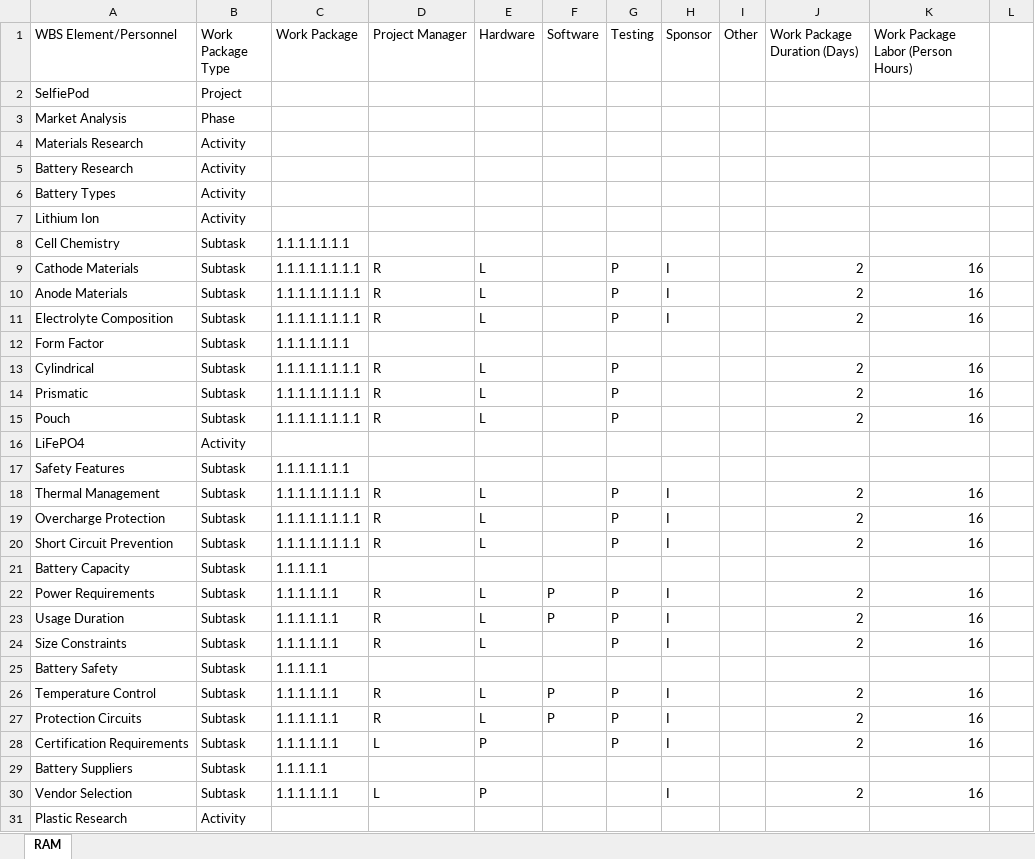
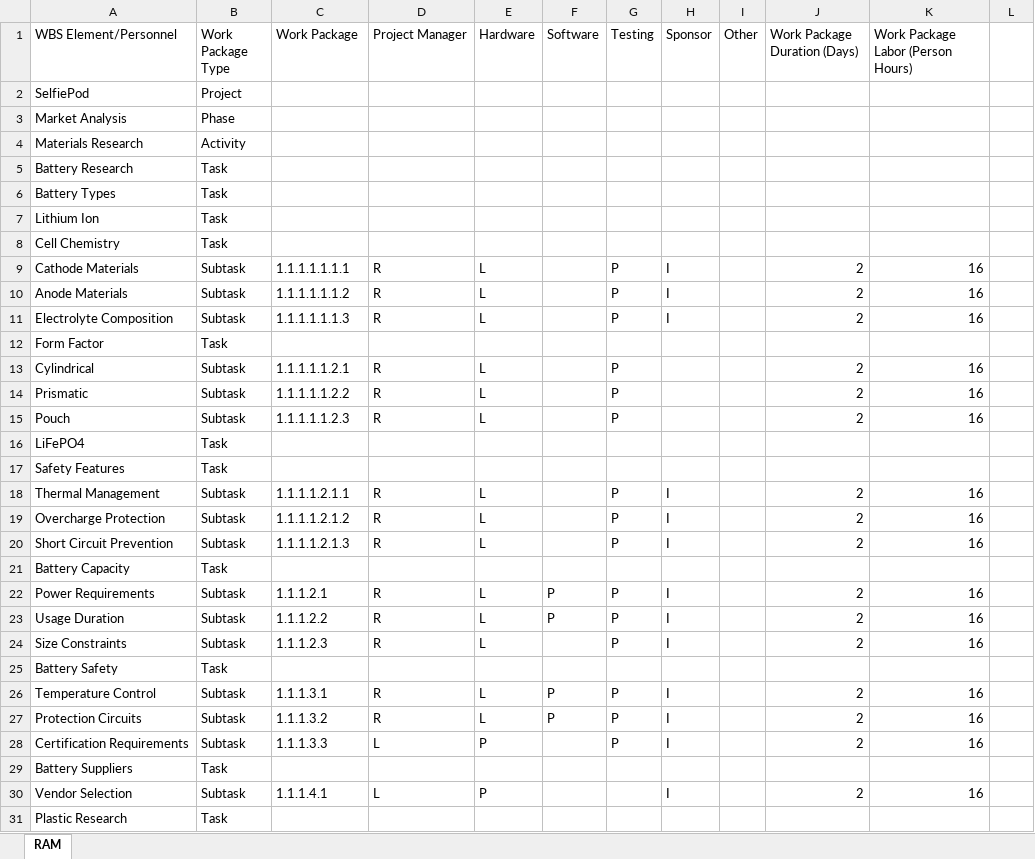
Before and after one commit to bsikar/wbs-builder, an Excel workbook: project_data_ram.xlsx, sheet RAM, drawn as a sheet; only a part is shown; values as stored, in another font and other column widths than the file's, no cell formats; the diff covers the shown part only; the diff names each change by its address in the sheet, - before the commit and + after, or states it on an @@ line.

Commit message:
Fixed the Work Packages on the RAM

```diff
--- a/project_data_ram.xlsx (sheet RAM)
+++ b/project_data_ram.xlsx (sheet RAM)
-B5:B7 (Work Package Type): Activity
+B5:B7 (Work Package Type): Task
-B8 (Work Package Type): Subtask
+B8 (Work Package Type): Task
-C8 (Work Package): 1.1.1.1.1.1.1
+C8 (Work Package): (empty)
-C9 (Work Package): 1.1.1.1.1.1.1.1
+C9 (Work Package): 1.1.1.1.1.1.1
-C10 (Work Package): 1.1.1.1.1.1.1.1
+C10 (Work Package): 1.1.1.1.1.1.2
-C11 (Work Package): 1.1.1.1.1.1.1.1
+C11 (Work Package): 1.1.1.1.1.1.3
-B12 (Work Package Type): Subtask
+B12 (Work Package Type): Task
-C12 (Work Package): 1.1.1.1.1.1.1
+C12 (Work Package): (empty)
-C13 (Work Package): 1.1.1.1.1.1.1.1
+C13 (Work Package): 1.1.1.1.1.2.1
-C14 (Work Package): 1.1.1.1.1.1.1.1
+C14 (Work Package): 1.1.1.1.1.2.2
-C15 (Work Package): 1.1.1.1.1.1.1.1
+C15 (Work Package): 1.1.1.1.1.2.3
-B16 (Work Package Type): Activity
+B16 (Work Package Type): Task
-B17 (Work Package Type): Subtask
+B17 (Work Package Type): Task
-C17 (Work Package): 1.1.1.1.1.1.1
+C17 (Work Package): (empty)
-C18 (Work Package): 1.1.1.1.1.1.1.1
+C18 (Work Package): 1.1.1.1.2.1.1
-C19 (Work Package): 1.1.1.1.1.1.1.1
+C19 (Work Package): 1.1.1.1.2.1.2
-C20 (Work Package): 1.1.1.1.1.1.1.1
+C20 (Work Package): 1.1.1.1.2.1.3
-B21 (Work Package Type): Subtask
+B21 (Work Package Type): Task
-C21 (Work Package): 1.1.1.1.1
+C21 (Work Package): (empty)
-C22 (Work Package): 1.1.1.1.1.1
+C22 (Work Package): 1.1.1.2.1
-C23 (Work Package): 1.1.1.1.1.1
+C23 (Work Package): 1.1.1.2.2
-C24 (Work Package): 1.1.1.1.1.1
+C24 (Work Package): 1.1.1.2.3
-B25 (Work Package Type): Subtask
+B25 (Work Package Type): Task
-C25 (Work Package): 1.1.1.1.1
+C25 (Work Package): (empty)
-C26 (Work Package): 1.1.1.1.1.1
+C26 (Work Package): 1.1.1.3.1
-C27 (Work Package): 1.1.1.1.1.1
+C27 (Work Package): 1.1.1.3.2
-C28 (Work Package): 1.1.1.1.1.1
+C28 (Work Package): 1.1.1.3.3
-B29 (Work Package Type): Subtask
+B29 (Work Package Type): Task
-C29 (Work Package): 1.1.1.1.1
+C29 (Work Package): (empty)
-C30 (Work Package): 1.1.1.1.1.1
+C30 (Work Package): 1.1.1.4.1
-B31 (Work Package Type): Activity
+B31 (Work Package Type): Task
```
Also changed, not shown: 3 added rows and 102 edited cells elsewhere in this sheet, cell formats, project_data_wbs.xlsx, 4 other files.
